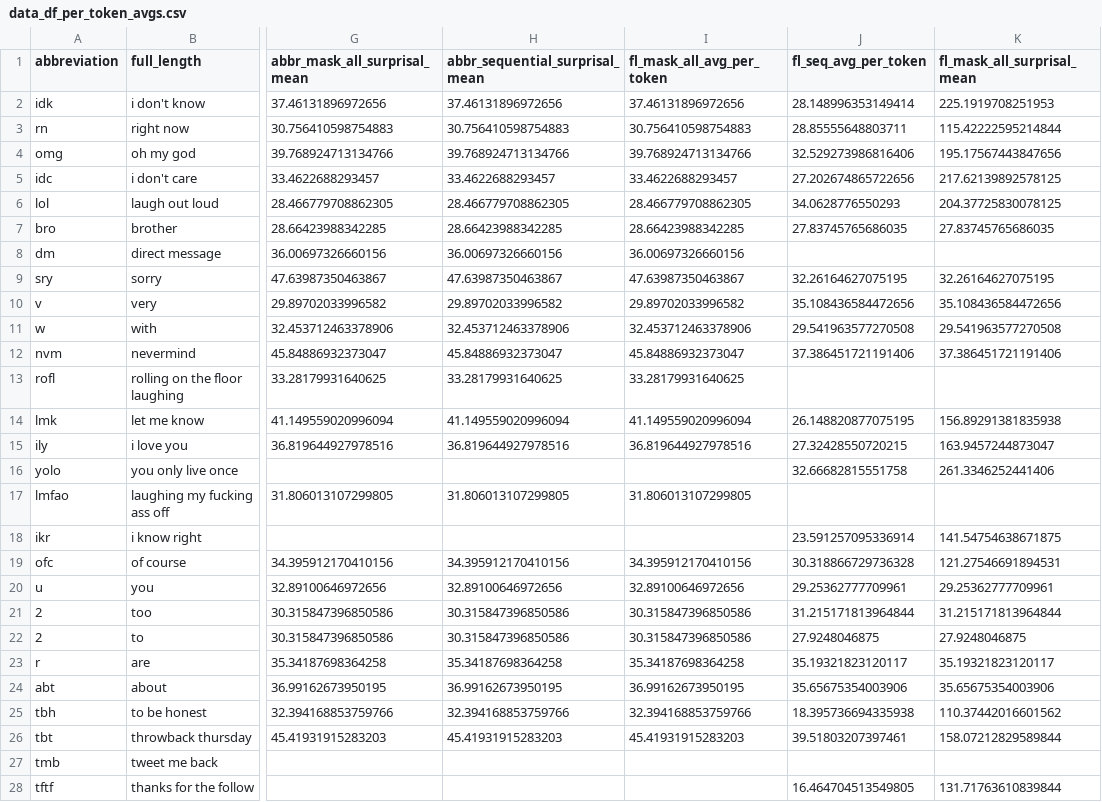
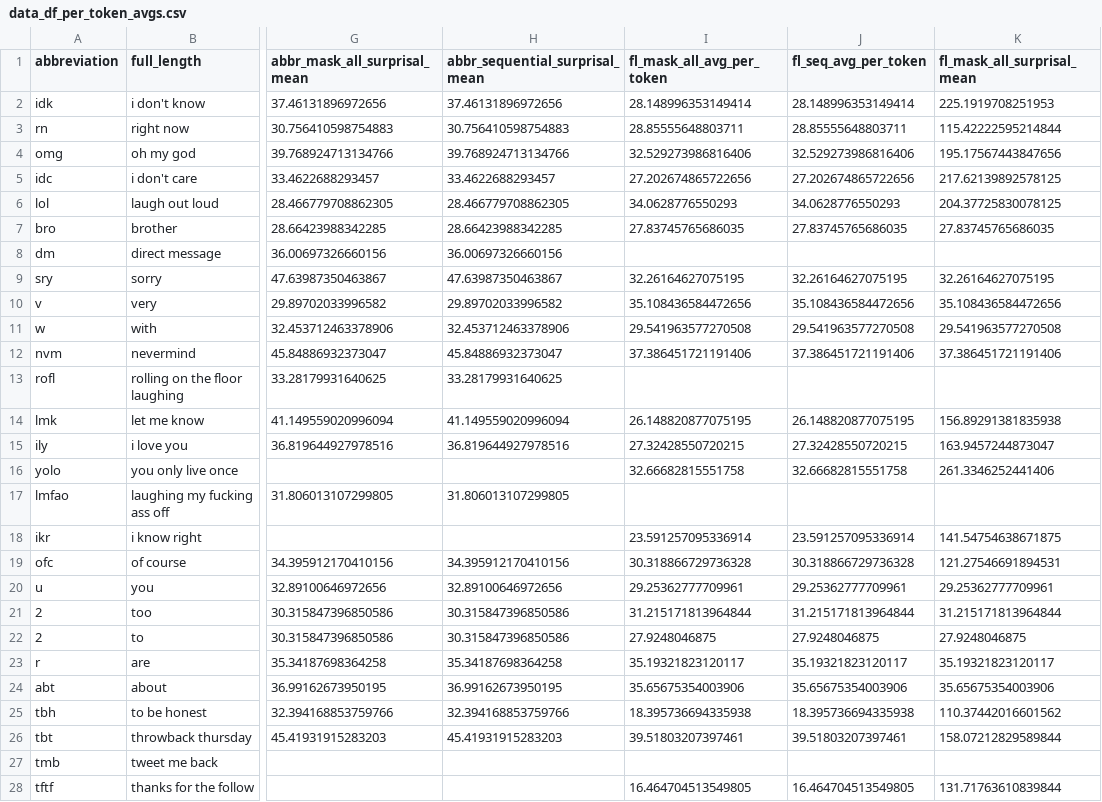
Before and after one commit to erafkin/twitter_abbreviation_word_length, a CSV file: data_df_per_token_avgs.csv, drawn as a sheet; only a part is shown, gaps mark what is left out; the diff covers the shown part only; the diff names each change by its address in the sheet, - before the commit and + after, or states it on an @@ line.

Commit message:
I think that I fixed all the surprisal calcualtion bugs. Also using all the cardiff data

```diff
--- a/data_df_per_token_avgs.csv
+++ b/data_df_per_token_avgs.csv
-I2 (fl_mask_all_avg_per_token): 37.46131896972656
+I2 (fl_mask_all_avg_per_token): 28.148996353149414
-I3 (fl_mask_all_avg_per_token): 30.756410598754883
+I3 (fl_mask_all_avg_per_token): 28.85555648803711
-I4 (fl_mask_all_avg_per_token): 39.768924713134766
+I4 (fl_mask_all_avg_per_token): 32.529273986816406
-I5 (fl_mask_all_avg_per_token): 33.4622688293457
+I5 (fl_mask_all_avg_per_token): 27.202674865722656
-I6 (fl_mask_all_avg_per_token): 28.466779708862305
+I6 (fl_mask_all_avg_per_token): 34.0628776550293
-I7 (fl_mask_all_avg_per_token): 28.66423988342285
+I7 (fl_mask_all_avg_per_token): 27.83745765686035
-I8 (fl_mask_all_avg_per_token): 36.00697326660156
+I8 (fl_mask_all_avg_per_token): (empty)
-I9 (fl_mask_all_avg_per_token): 47.63987350463867
+I9 (fl_mask_all_avg_per_token): 32.26164627075195
-I10 (fl_mask_all_avg_per_token): 29.89702033996582
+I10 (fl_mask_all_avg_per_token): 35.108436584472656
-I11 (fl_mask_all_avg_per_token): 32.453712463378906
+I11 (fl_mask_all_avg_per_token): 29.541963577270508
-I12 (fl_mask_all_avg_per_token): 45.84886932373047
+I12 (fl_mask_all_avg_per_token): 37.386451721191406
-I13 (fl_mask_all_avg_per_token): 33.28179931640625
+I13 (fl_mask_all_avg_per_token): (empty)
-I14 (fl_mask_all_avg_per_token): 41.149559020996094
+I14 (fl_mask_all_avg_per_token): 26.148820877075195
-I15 (fl_mask_all_avg_per_token): 36.819644927978516
+I15 (fl_mask_all_avg_per_token): 27.32428550720215
-I16 (fl_mask_all_avg_per_token): (empty)
+I16 (fl_mask_all_avg_per_token): 32.66682815551758
-I17 (fl_mask_all_avg_per_token): 31.806013107299805
+I17 (fl_mask_all_avg_per_token): (empty)
-I18 (fl_mask_all_avg_per_token): (empty)
+I18 (fl_mask_all_avg_per_token): 23.591257095336914
-I19 (fl_mask_all_avg_per_token): 34.395912170410156
+I19 (fl_mask_all_avg_per_token): 30.318866729736328
-I20 (fl_mask_all_avg_per_token): 32.89100646972656
+I20 (fl_mask_all_avg_per_token): 29.25362777709961
-I21 (fl_mask_all_avg_per_token): 30.315847396850586
+I21 (fl_mask_all_avg_per_token): 31.215171813964844
-I22 (fl_mask_all_avg_per_token): 30.315847396850586
+I22 (fl_mask_all_avg_per_token): 27.9248046875
-I23 (fl_mask_all_avg_per_token): 35.34187698364258
+I23 (fl_mask_all_avg_per_token): 35.19321823120117
-I24 (fl_mask_all_avg_per_token): 36.99162673950195
+I24 (fl_mask_all_avg_per_token): 35.65675354003906
-I25 (fl_mask_all_avg_per_token): 32.394168853759766
+I25 (fl_mask_all_avg_per_token): 18.395736694335938
-I26 (fl_mask_all_avg_per_token): 45.41931915283203
+I26 (fl_mask_all_avg_per_token): 39.51803207397461
-I28 (fl_mask_all_avg_per_token): (empty)
+I28 (fl_mask_all_avg_per_token): 16.464704513549805
```
Also changed, not shown: 26 edited cells elsewhere in this file, 4 other files.
